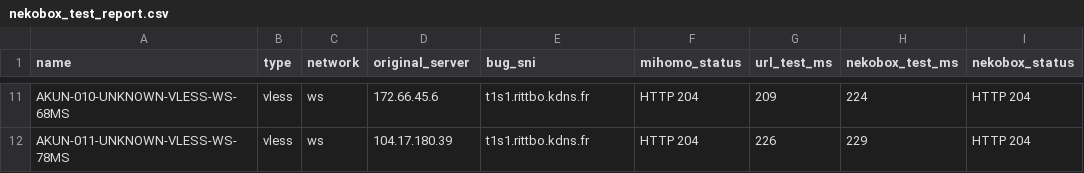
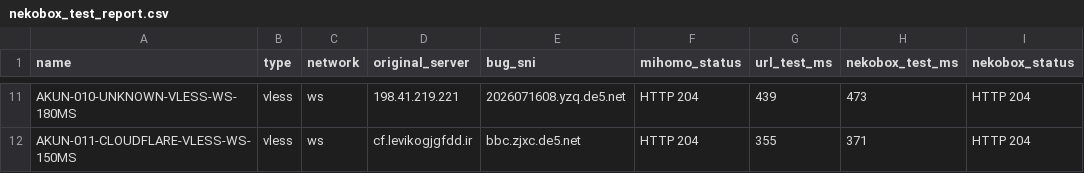
Before and after one commit to adiorany3/ConvertYAML, a CSV file: nekobox_test_report.csv, drawn as a sheet; only a part is shown, gaps mark what is left out; the diff covers the shown part only; the diff names each change by its address in the sheet, - before the commit and + after, or states it on an @@ line.

```diff
--- a/nekobox_test_report.csv
+++ b/nekobox_test_report.csv
-A11 (name): AKUN-010-UNKNOWN-VLESS-WS-68MS
+A11 (name): AKUN-010-UNKNOWN-VLESS-WS-180MS
-D11 (original_server): 172.66.45.6
+D11 (original_server): 198.41.219.221
-E11 (bug_sni): t1s1.rittbo.kdns.fr
+E11 (bug_sni): 2026071608.yzq.de5.net
-G11 (url_test_ms): 209
+G11 (url_test_ms): 439
-H11 (nekobox_test_ms): 224
+H11 (nekobox_test_ms): 473
-A12 (name): AKUN-011-UNKNOWN-VLESS-WS-78MS
+A12 (name): AKUN-011-CLOUDFLARE-VLESS-WS-150MS
-D12 (original_server): 104.17.180.39
+D12 (original_server): cf.levikogjgfdd.ir
-E12 (bug_sni): t1s1.rittbo.kdns.fr
+E12 (bug_sni): bbc.zjxc.de5.net
-G12 (url_test_ms): 226
+G12 (url_test_ms): 355
-H12 (nekobox_test_ms): 229
+H12 (nekobox_test_ms): 371
```
Also changed, not shown: 3 added rows, 3 removed rows and 26 edited cells elsewhere in this file, urltest_report.csv, 11 other files.
